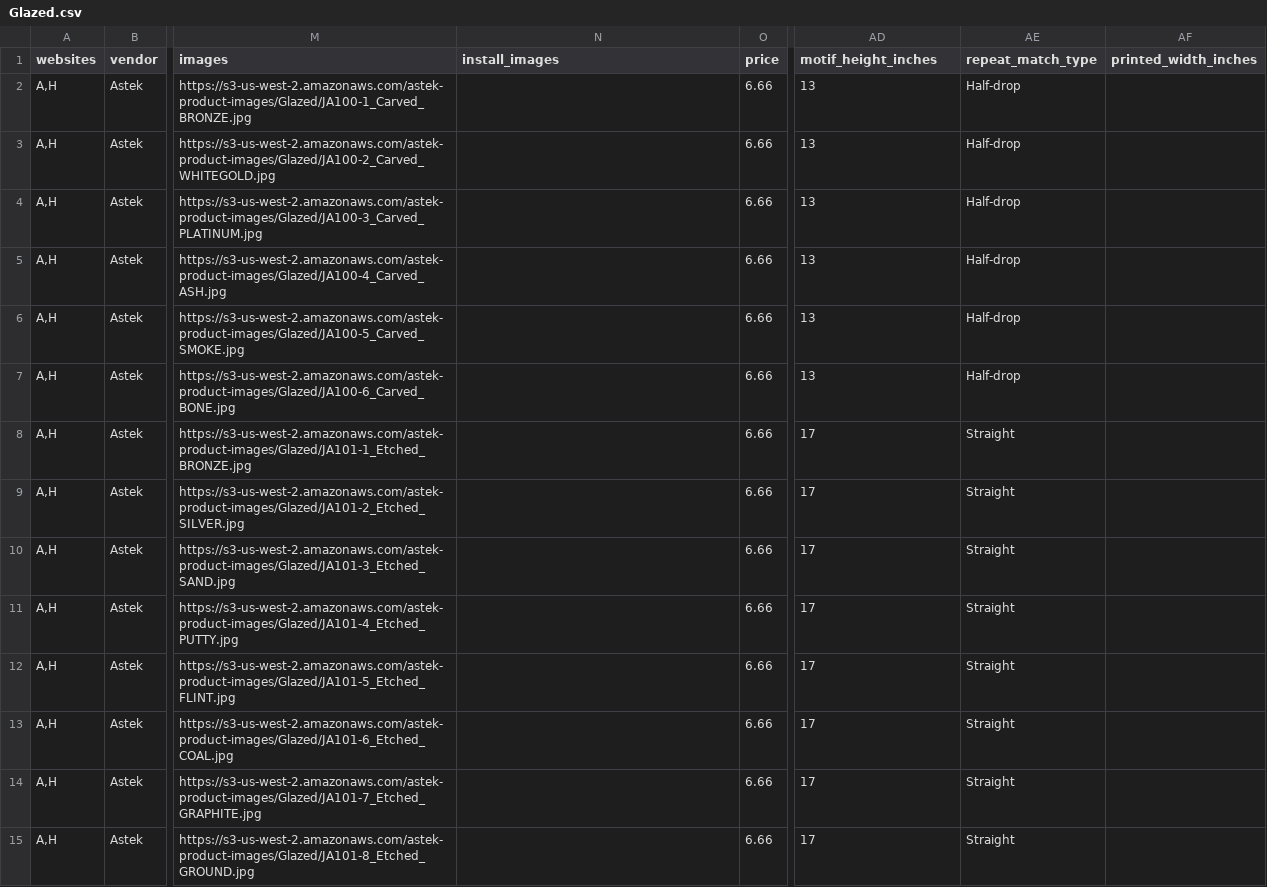
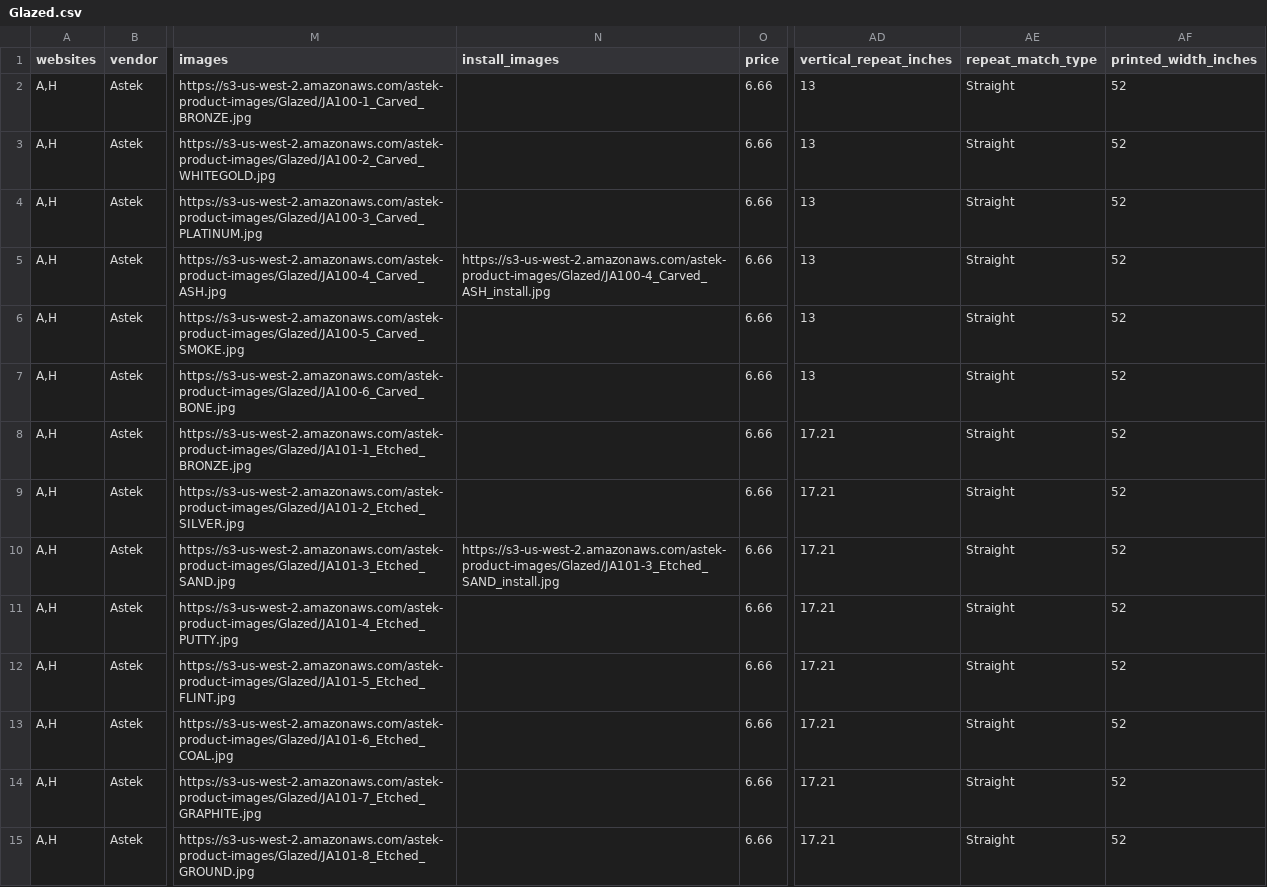
Before and after one commit to astek-inc/astek-catalog, a CSV file: db/seeds/Glazed.csv, drawn as a sheet; only a part is shown, gaps mark what is left out; the diff covers the shown part only; the diff names each change by its address in the sheet, - before the commit and + after, or states it on an @@ line.

Commit message:
Add updated seed data for Glazed collection

```diff
--- a/db/seeds/Glazed.csv
+++ b/db/seeds/Glazed.csv
-AD1: motif_height_inches
+AD1: vertical_repeat_inches
-AE2:AE7 (repeat_match_type): Half-drop
+AE2:AE7 (repeat_match_type): Straight
-AF2:AF15 (printed_width_inches): (empty)
+AF2:AF15 (printed_width_inches): 52
-N5 (install_images): (empty)
+N5 (install_images): https://s3-us-west-2.amazonaws.com/astek-product-images/Glazed/JA100-4_Carved_ASH_install.jpg
-AD8:AD15 (vertical_repeat_inches): 17
+AD8:AD15 (vertical_repeat_inches): 17.21
-N10 (install_images): (empty)
+N10 (install_images): https://s3-us-west-2.amazonaws.com/astek-product-images/Glazed/JA101-3_Etched_SAND_install.jpg
```
Also changed, not shown: 80 edited cells elsewhere in this file.
